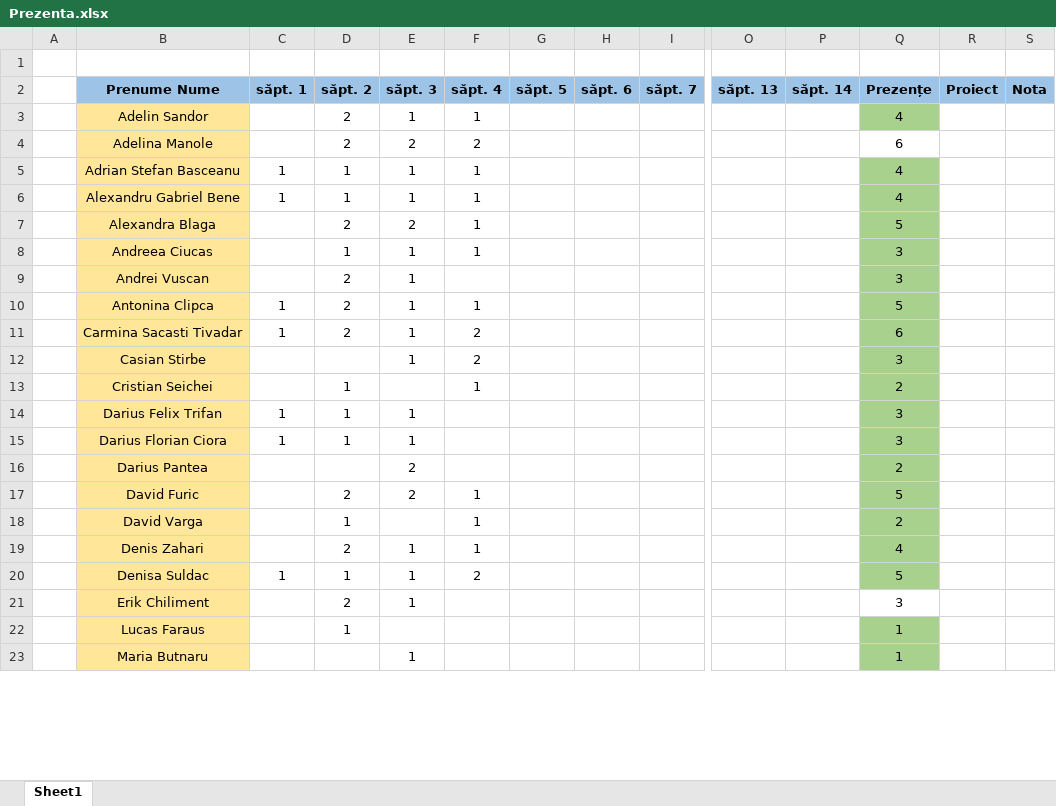
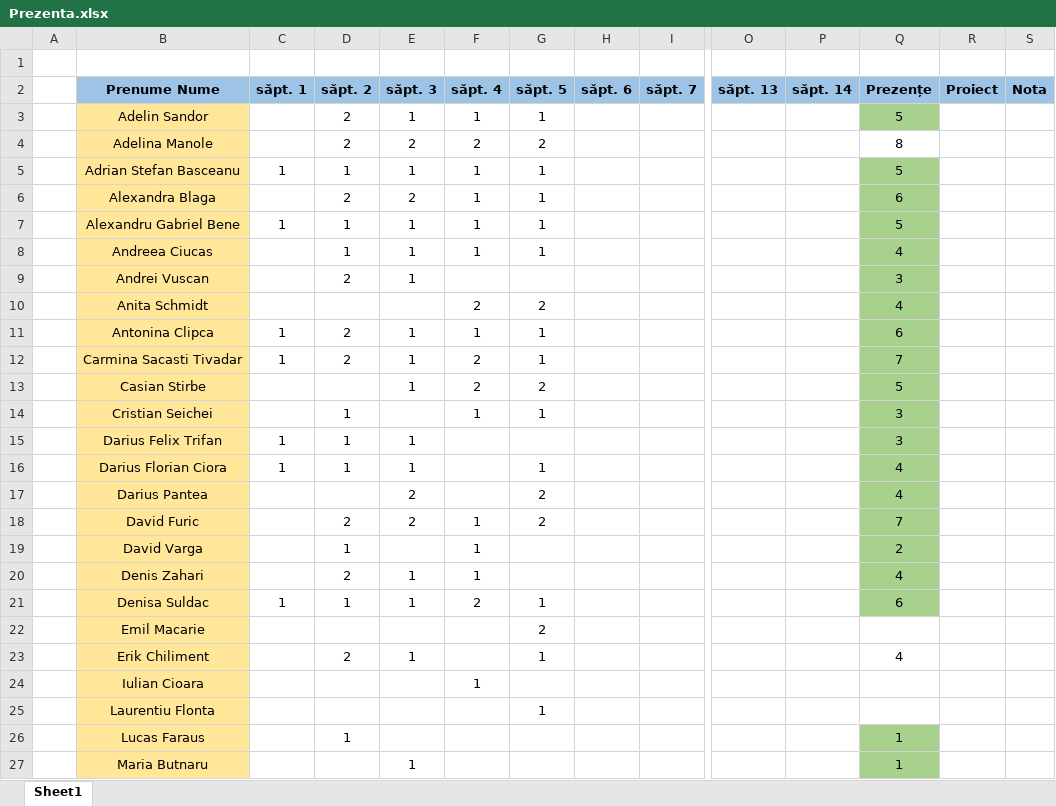
Before and after one commit to PelleRemus/Facultate_Promotia_2024_2027, an Excel workbook: Algoritmi Fundamentali/Prezenta.xlsx, sheet Sheet1, drawn as a sheet; only a part is shown, gaps mark what is left out; values as stored, in another font and other column widths than the file's, no borders; conditional formats not drawn; removed rows and columns are numbered as before the commit, all else as after; rows hold the shown columns only; the diff covers the shown part only; the diff names each change by its address in the sheet, - before the commit and + after, or states it on an @@ line.

```diff
--- a/Algoritmi Fundamentali/Prezenta.xlsx (sheet Sheet1)
+++ b/Algoritmi Fundamentali/Prezenta.xlsx (sheet Sheet1)
-G3 (săpt. 5): (empty)
+G3 (săpt. 5): 1
-Q3 (Prezențe): 4
+Q3 (Prezențe): 5
-G4 (săpt. 5): (empty)
+G4 (săpt. 5): 2
-Q4 (Prezențe): 6
+Q4 (Prezențe): 8
-G5 (săpt. 5): (empty)
+G5 (săpt. 5): 1
-Q5 (Prezențe): 4
+Q5 (Prezențe): 5
+row 6:  | Alexandra Blaga |  | 2 | 2 | 1 | 1 |  |  |  |  | 6
-G7 (săpt. 5): (empty)
+G7 (săpt. 5): 1
-Q7 (Prezențe): 4
+Q7 (Prezențe): 5
-row 7:  | Alexandra Blaga |  | 2 | 2 | 1 |  |  |  |  |  | 5
-G8 (săpt. 5): (empty)
+G8 (săpt. 5): 1
-Q8 (Prezențe): 3
+Q8 (Prezențe): 4
+row 10:  | Anita Schmidt |  |  |  | 2 | 2 |  |  |  |  | 4
-G11:G12 (săpt. 5): (empty)
+G11:G12 (săpt. 5): 1
-Q11 (Prezențe): 5
+Q11 (Prezențe): 6
-Q12 (Prezențe): 6
+Q12 (Prezențe): 7
-G13 (săpt. 5): (empty)
+G13 (săpt. 5): 2
-Q13 (Prezențe): 3
+Q13 (Prezențe): 5
-G14 (săpt. 5): (empty)
+G14 (săpt. 5): 1
-Q14 (Prezențe): 2
+Q14 (Prezențe): 3
-G16 (săpt. 5): (empty)
+G16 (săpt. 5): 1
-Q16 (Prezențe): 3
+Q16 (Prezențe): 4
-G17:G18 (săpt. 5): (empty)
+G17:G18 (săpt. 5): 2
-Q17 (Prezențe): 2
+Q17 (Prezențe): 4
-Q18 (Prezențe): 5
+Q18 (Prezențe): 7
-G21 (săpt. 5): (empty)
+G21 (săpt. 5): 1
-Q21 (Prezențe): 5
+Q21 (Prezențe): 6
+row 22:  | Emil Macarie |  |  |  |  | 2
-G23 (săpt. 5): (empty)
+G23 (săpt. 5): 1
-Q23 (Prezențe): 3
+Q23 (Prezențe): 4
@@ row 44 moved to row 24: Iulian Cioara @@
+row 25:  | Laurentiu Flonta |  |  |  |  | 1
```
Also changed, not shown: 1 removed row, 1 moved row and 20 edited cells elsewhere in this sheet, formulas that keep their value, 30 other files.
